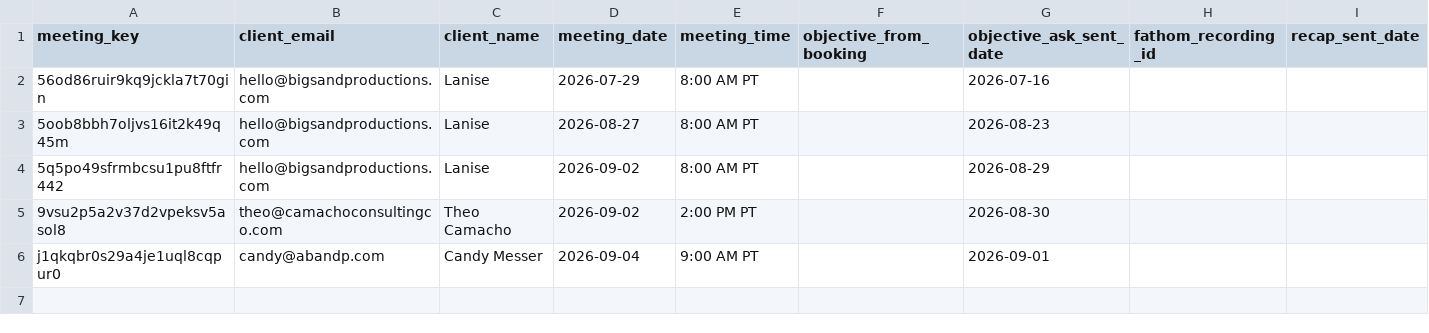
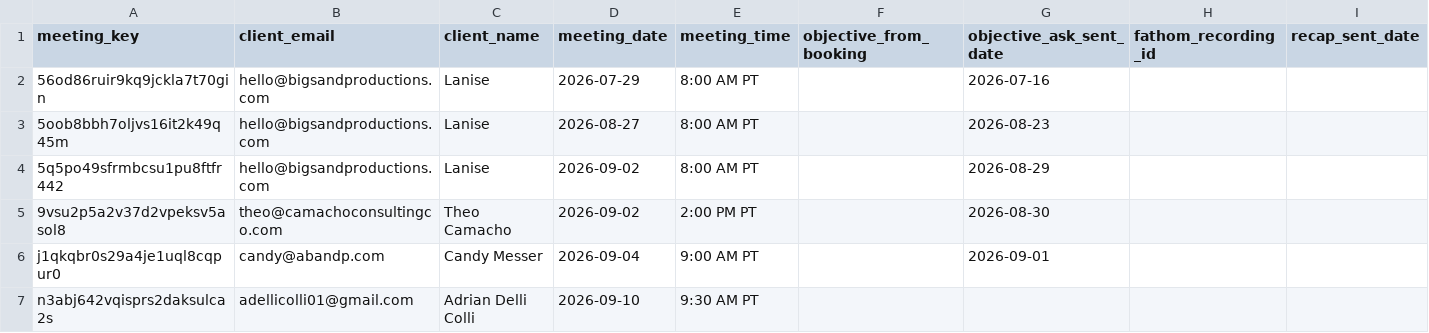
Before and after one commit to Synnovatia/Synnovatia-AIOS, a CSV file: data/meeting-prep/tracking.csv, drawn as a sheet; the diff names each change by its address in the sheet, - before the commit and + after, or states it on an @@ line.

```diff
--- a/data/meeting-prep/tracking.csv
+++ b/data/meeting-prep/tracking.csv
+row 7: n3abj642vqisprs2daksulca2s | adellicolli01@gmail.com | Adrian Delli Colli | 2026-09-10 | 9:30 AM PT
```
Also changed, not shown: 11 other files.
